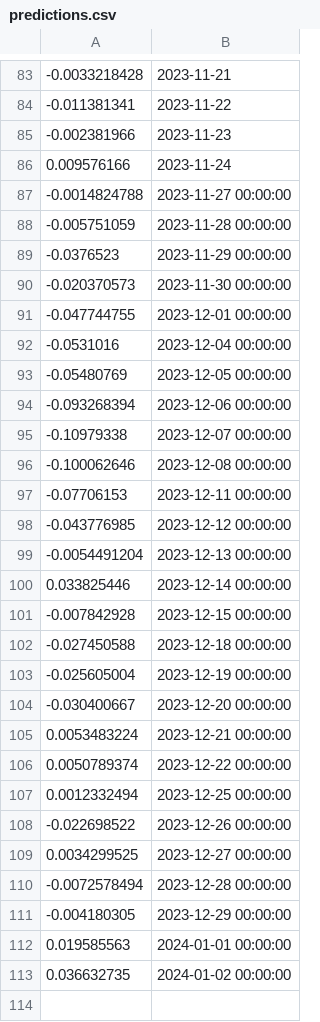
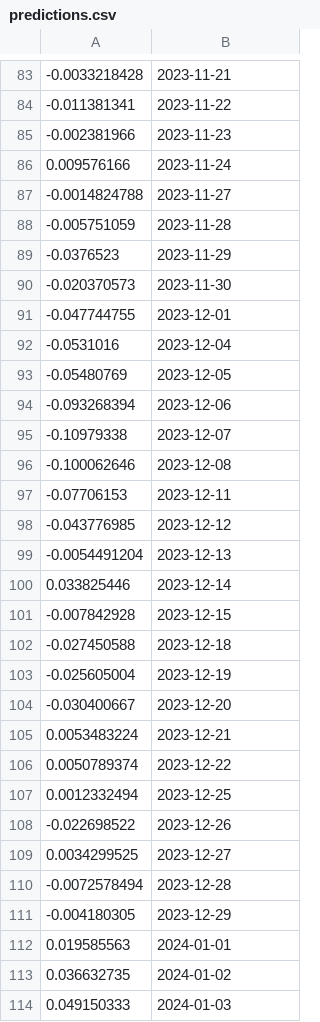
Before and after one commit to szymonsm/wjbvouvow480f2cwuvbog0, a CSV file: BA/predictions.csv, drawn as a sheet; only a part is shown, gaps mark what is left out; the diff covers the shown part only; the diff names each change by its address in the sheet, - before the commit and + after, or states it on an @@ line.

```diff
--- a/BA/predictions.csv
+++ b/BA/predictions.csv
-B87: 2023-11-27 00:00:00
+B87: 2023-11-27
-B88: 2023-11-28 00:00:00
+B88: 2023-11-28
-B89: 2023-11-29 00:00:00
+B89: 2023-11-29
-B90: 2023-11-30 00:00:00
+B90: 2023-11-30
-B91: 2023-12-01 00:00:00
+B91: 2023-12-01
-B92: 2023-12-04 00:00:00
+B92: 2023-12-04
-B93: 2023-12-05 00:00:00
+B93: 2023-12-05
-B94: 2023-12-06 00:00:00
+B94: 2023-12-06
-B95: 2023-12-07 00:00:00
+B95: 2023-12-07
-B96: 2023-12-08 00:00:00
+B96: 2023-12-08
-B97: 2023-12-11 00:00:00
+B97: 2023-12-11
-B98: 2023-12-12 00:00:00
+B98: 2023-12-12
-B99: 2023-12-13 00:00:00
+B99: 2023-12-13
-B100: 2023-12-14 00:00:00
+B100: 2023-12-14
-B101: 2023-12-15 00:00:00
+B101: 2023-12-15
-B102: 2023-12-18 00:00:00
+B102: 2023-12-18
-B103: 2023-12-19 00:00:00
+B103: 2023-12-19
-B104: 2023-12-20 00:00:00
+B104: 2023-12-20
-B105: 2023-12-21 00:00:00
+B105: 2023-12-21
-B106: 2023-12-22 00:00:00
+B106: 2023-12-22
-B107: 2023-12-25 00:00:00
+B107: 2023-12-25
-B108: 2023-12-26 00:00:00
+B108: 2023-12-26
-B109: 2023-12-27 00:00:00
+B109: 2023-12-27
-B110: 2023-12-28 00:00:00
+B110: 2023-12-28
-B111: 2023-12-29 00:00:00
+B111: 2023-12-29
-B112: 2024-01-01 00:00:00
+B112: 2024-01-01
-B113: 2024-01-02 00:00:00
+B113: 2024-01-02
+row 114: 0.049150333 | 2024-01-03
```
Also changed, not shown: 9 added rows and 1 removed row elsewhere in this file.
